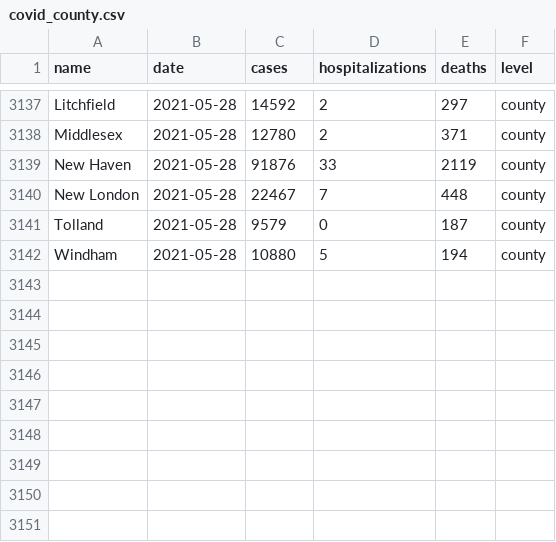
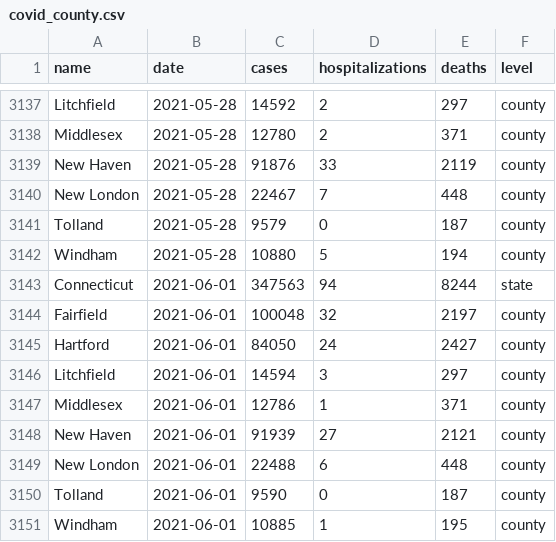
Before and after one commit to CT-Data-Haven/covidpub, a CSV file: input_data/covid_county.csv, drawn as a sheet; only a part is shown, gaps mark what is left out.

Commit message:
6/1 site data and plots

```diff
--- a/input_data/covid_county.csv
+++ b/input_data/covid_county.csv
@@ -3142 +3142,10 @@
 "Windham",2021-05-28,10880,5,194,"county"
+"Connecticut",2021-06-01,347563,94,8244,"state"
+"Fairfield",2021-06-01,100048,32,2197,"county"
+"Hartford",2021-06-01,84050,24,2427,"county"
+"Litchfield",2021-06-01,14594,3,297,"county"
+"Middlesex",2021-06-01,12786,1,371,"county"
+"New Haven",2021-06-01,91939,27,2121,"county"
+"New London",2021-06-01,22488,6,448,"county"
+"Tolland",2021-06-01,9590,0,187,"county"
+"Windham",2021-06-01,10885,1,195,"county"
```
Also changed, not shown: input_data/covid_age_adjusted_race.csv, input_data/covid_tests.csv, 2 other files.
